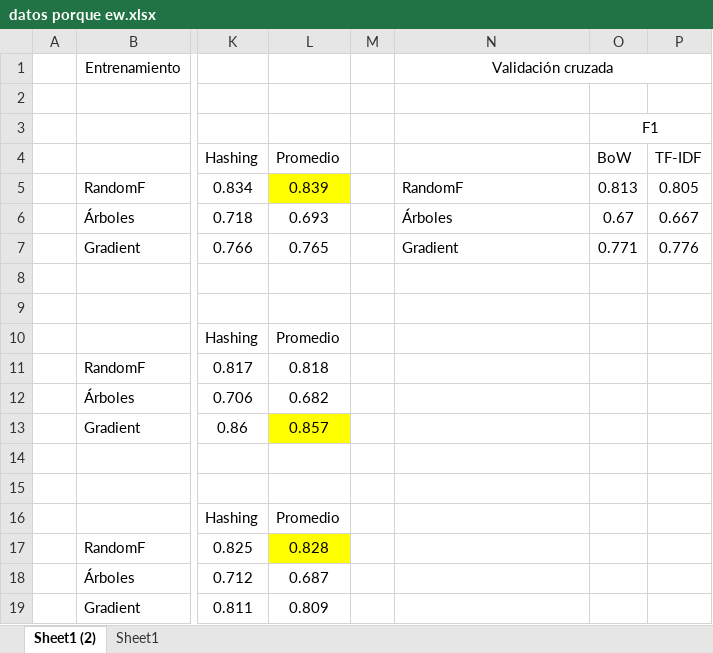
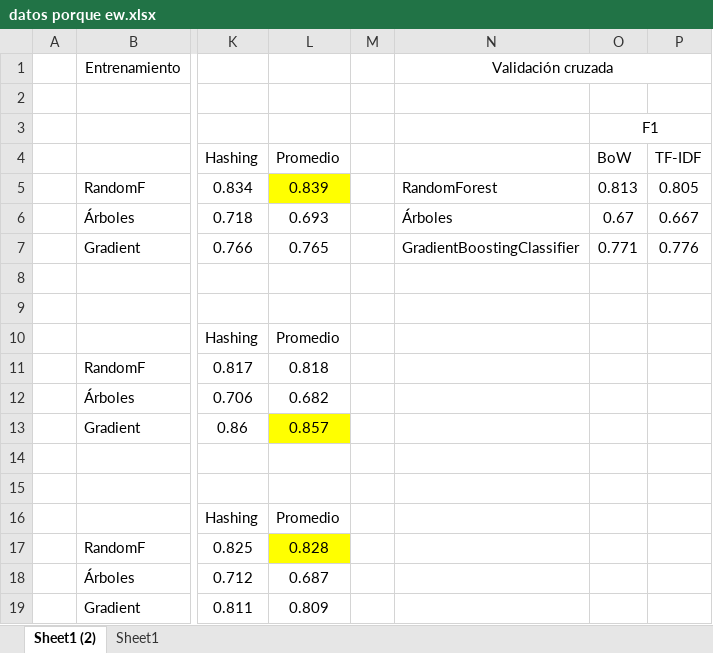
Before and after one commit to ThaisTamaio/Proyecto1BI, an Excel workbook: datos porque ew.xlsx, sheet Sheet1 (2), drawn as a sheet; only a part is shown, gaps mark what is left out; values as stored, in another font and other column widths than the file's, no borders; charts and pictures not drawn; the diff names each change by its address in the sheet, - before the commit and + after, or states it on an @@ line.

Commit message:
excel con gráfica

```diff
--- a/datos porque ew.xlsx (sheet Sheet1 (2))
+++ b/datos porque ew.xlsx (sheet Sheet1 (2))
-N5: RandomF
+N5: RandomForest
-N7: Gradient
+N7: GradientBoostingClassifier
```
Also changed, not shown: charts or pictures, 1 other file.
